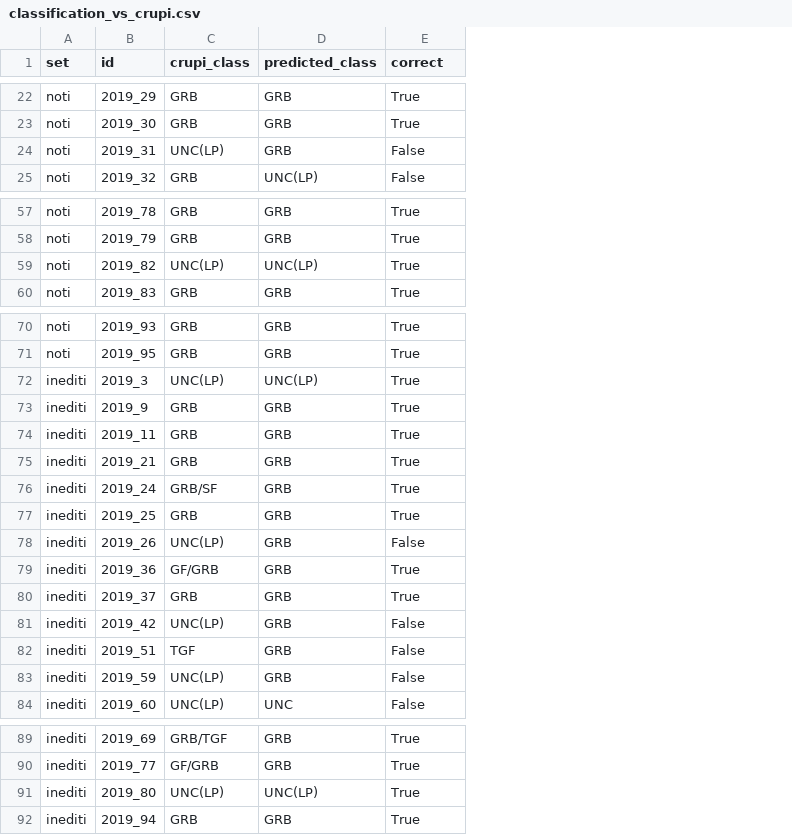
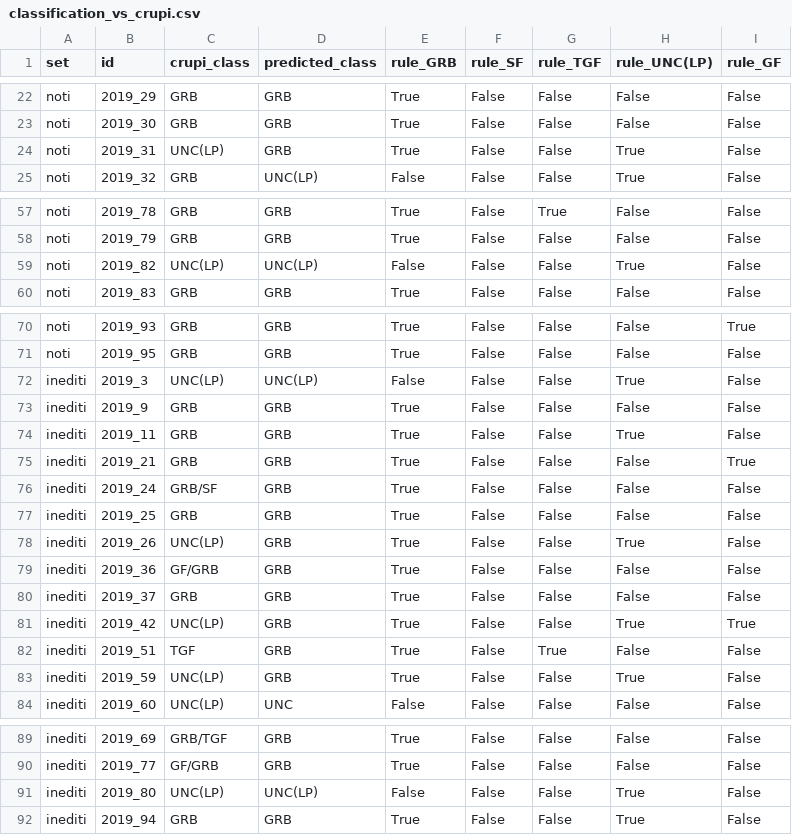
Before and after one commit to johnh-04/DeepGRB, a CSV file: benchmark/out/classification_vs_crupi.csv, drawn as a sheet; only a part is shown, gaps mark what is left out; the diff covers the shown part only; the diff names each change by its address in the sheet, - before the commit and + after, or states it on an @@ line.

```diff
--- a/benchmark/out/classification_vs_crupi.csv
+++ b/benchmark/out/classification_vs_crupi.csv
+column F (rule_SF), rows 22-25: all False; rows 57-60: all False; rows 70-84: all False; rows 89-92: all False
+column G (rule_TGF), rows 22-25: all False; rows 57-60: True | False | False | False; rows 70-84: False | False | False | False | False | False | False | False | False | False | False | False | True | False | False; rows 89-92: all False
+column H (rule_UNC(LP)), rows 22-25: False | False | True | True; rows 57-60: False | False | True | False; rows 70-84: False | False | True | False | True | False | False | False | True | False | False | True | False | True | False; rows 89-92: False | False | True | True
+column I (rule_GF), rows 22-25: all False; rows 57-60: all False; rows 70-84: True | False | False | False | False | True | False | False | False | False | False | True | False | False | False; rows 89-92: all False
-E1: correct
+E1: rule_GRB
-E24 (rule_GRB): False
+E24 (rule_GRB): True
-E59 (rule_GRB): True
+E59 (rule_GRB): False
-E72 (rule_GRB): True
+E72 (rule_GRB): False
-E78 (rule_GRB): False
+E78 (rule_GRB): True
-E81:E83 (rule_GRB): False
+E81:E83 (rule_GRB): True
-E91 (rule_GRB): True
+E91 (rule_GRB): False
```
Also changed, not shown: 8 edited cells elsewhere in this file, benchmark/out/events_without_counterpart.csv, data/runs/2019-03-01_2019-06-30/engine-v2/results/events_classified.csv, 6 other files.
